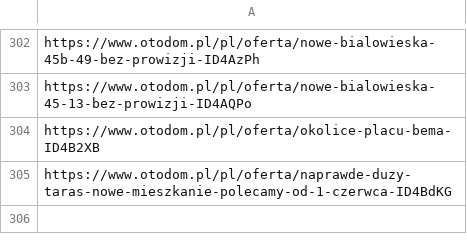
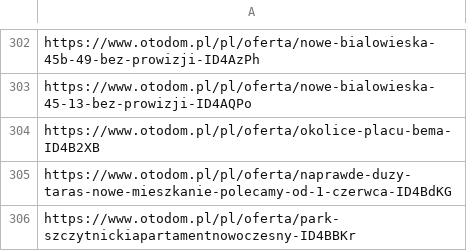
Before and after one commit to krybojda/scraping_wro, a CSV file: blacklist.csv, drawn as a sheet; only a part is shown, gaps mark what is left out; the diff names each change by its address in the sheet, - before the commit and + after, or states it on an @@ line.

```diff
--- a/blacklist.csv
+++ b/blacklist.csv
+row 306: https://www.otodom.pl/pl/oferta/park-szczytnickiapartamentnowoczesny-ID4BBKr
```
Also changed, not shown: 2 other files.
